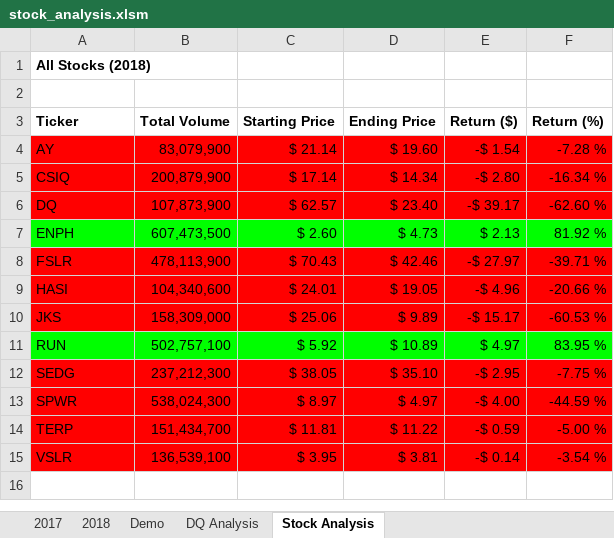
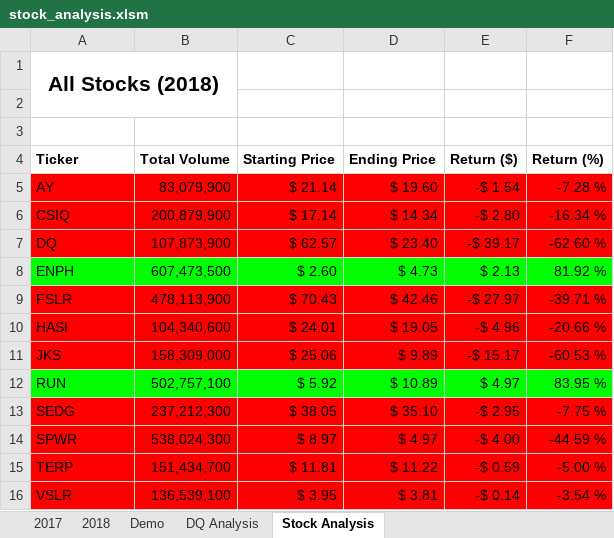
Before and after one commit to tri-bui/sandbox-sheets, an Excel workbook: green-stocks/stock_analysis.xlsm, sheet Stock Analysis, drawn as a sheet; values as stored, in another font and other column widths than the file's, no borders; charts and pictures not drawn; the diff names each change by its address in the sheet, - before the commit and + after, or states it on an @@ line.

Commit message:
Add macro buttons to green-stocks

```diff
--- a/green-stocks/stock_analysis.xlsm (sheet Stock Analysis)
+++ b/green-stocks/stock_analysis.xlsm (sheet Stock Analysis)
@@ A1 text size: larger, alignment: left → center @@
+A1:B2 merged
+row 3: (empty)
```
Also changed, not shown: charts or pictures.
